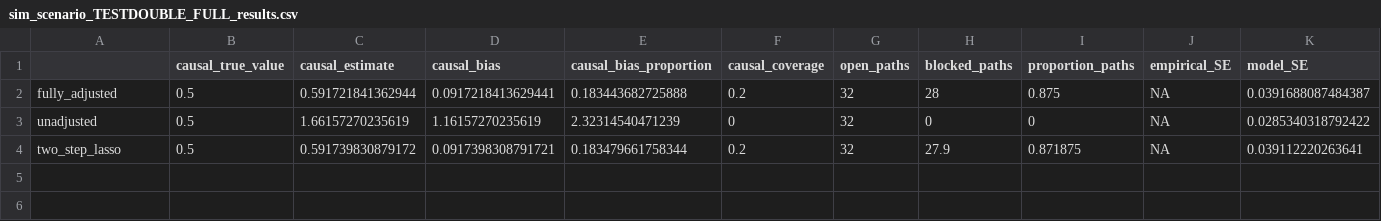
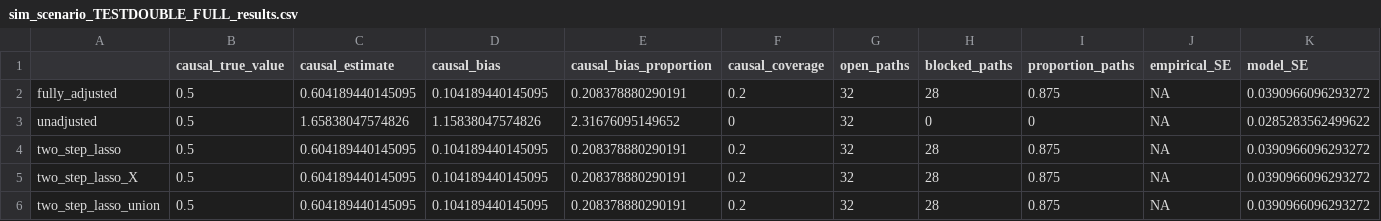
Before and after one commit to RaspberryEmma/Missingness-Sim-Study, a CSV file: data/sim_scenario_TESTDOUBLE_FULL_results.csv, drawn as a sheet.

```diff
--- a/data/sim_scenario_TESTDOUBLE_FULL_results.csv
+++ b/data/sim_scenario_TESTDOUBLE_FULL_results.csv
@@ -1,4 +1,6 @@
 "","causal_true_value","causal_estimate","causal_bias","causal_bias_proportion","causal_coverage","open_paths","blocked_paths","proportion_paths","empirical_SE","model_SE"
-"fully_adjusted",0.5,0.591721841362944,0.0917218413629441,0.183443682725888,0.2,32,28,0.875,NA,0.0391688087484387
-"unadjusted",0.5,1.66157270235619,1.16157270235619,2.32314540471239,0,32,0,0,NA,0.0285340318792422
-"two_step_lasso",0.5,0.591739830879172,0.0917398308791721,0.183479661758344,0.2,32,27.9,0.871875,NA,0.039112220263641
+"fully_adjusted",0.5,0.604189440145095,0.104189440145095,0.208378880290191,0.2,32,28,0.875,NA,0.0390966096293272
+"unadjusted",0.5,1.65838047574826,1.15838047574826,2.31676095149652,0,32,0,0,NA,0.0285283562499622
+"two_step_lasso",0.5,0.604189440145095,0.104189440145095,0.208378880290191,0.2,32,28,0.875,NA,0.0390966096293272
+"two_step_lasso_X",0.5,0.604189440145095,0.104189440145095,0.208378880290191,0.2,32,28,0.875,NA,0.0390966096293272
+"two_step_lasso_union",0.5,0.604189440145095,0.104189440145095,0.208378880290191,0.2,32,28,0.875,NA,0.0390966096293272
```
Also changed, not shown: data/sim_scenario_TESTDOUBLE_FULL_coefs.csv, data/sim_scenario_TESTDOUBLE_MCAR_coefs.csv, 7 other files.
